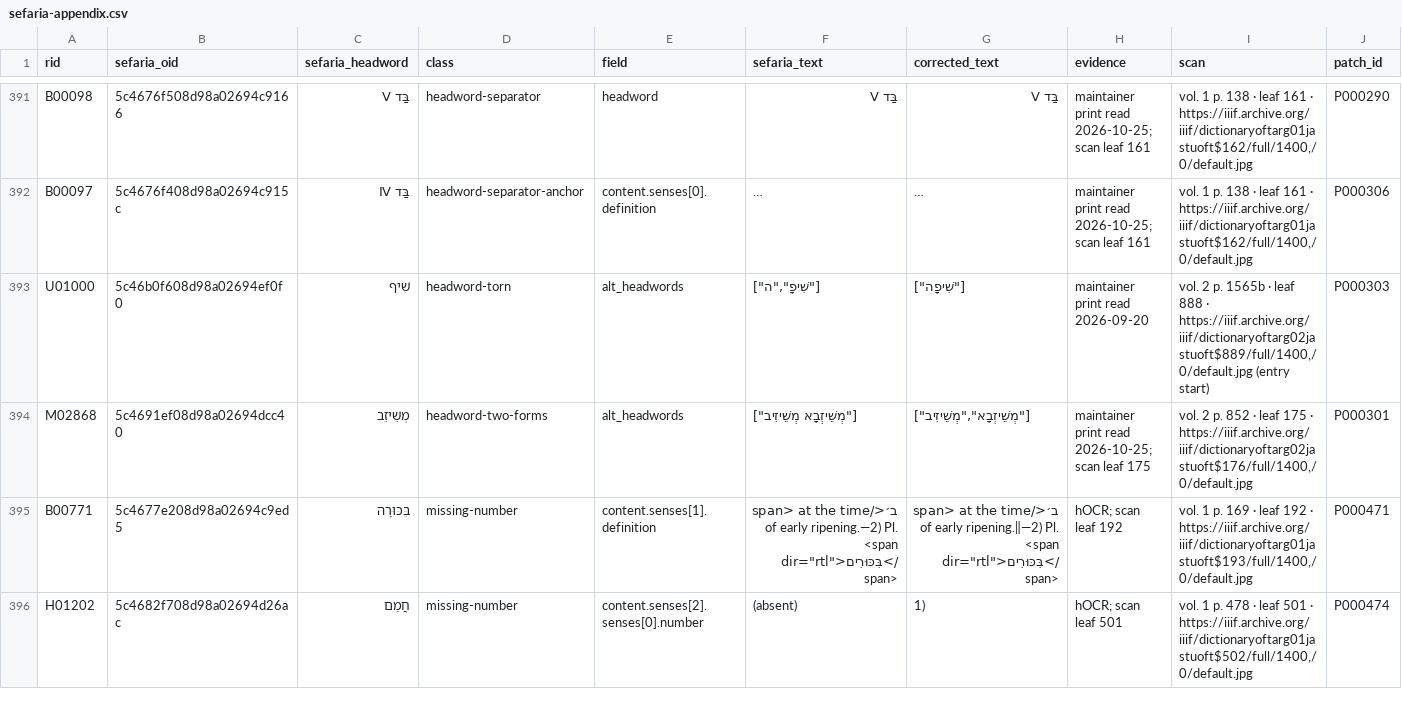
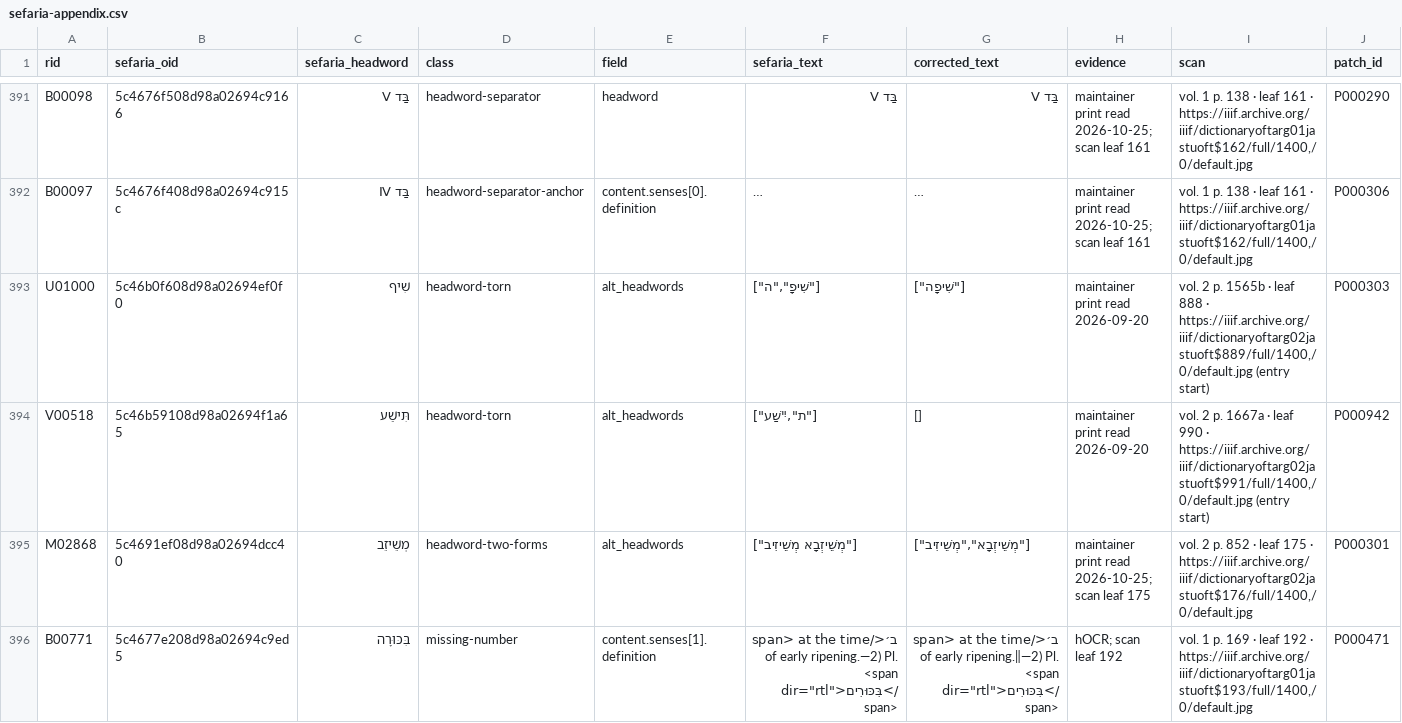
Before and after one commit to UniquePixels/jastrow, a CSV file: docs/reports/sefaria-appendix.csv, drawn as a sheet; only a part is shown, gaps mark what is left out; the shorter side is filled out with more unchanged rows; long unchanged cells end in …; rows hold the shown columns only; the diff covers the shown part only; the diff names each change by its address in the sheet, - before the commit and + after, or states it on an @@ line.

```diff
--- a/docs/reports/sefaria-appendix.csv
+++ b/docs/reports/sefaria-appendix.csv
+row 394: V00518 | 5c46b59108d98a02694f1a65 | תִּישַׁע | headword-torn | alt_headwords | ["ת","ּשַׁע"] | [] | maintainer print read 2026-09-20 | vol. 2 p. 1667a · leaf 990 · https://iiif.archive.org/iiif/dictionaryoftarg02jastuoft$991/full/1400,/0/default.jpg (entry start) | P000942
```
Also changed, not shown: 1 added row elsewhere in this file, docs/reports/headword-issues.csv, 7 other files.
